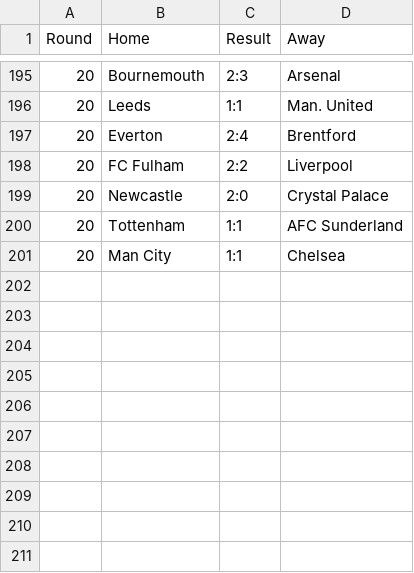
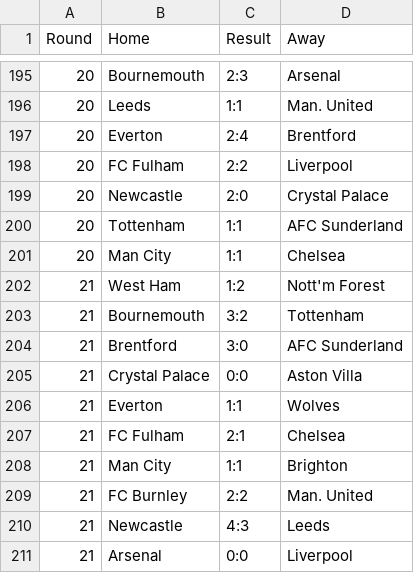
Before and after one commit to Boehme23/Website, a CSV file: Futebol Portugues/Schedule_premier-league.csv, drawn as a sheet; only a part is shown, gaps mark what is left out.

```diff
--- a/Futebol Portugues/Schedule_premier-league.csv
+++ b/Futebol Portugues/Schedule_premier-league.csv
@@ -201 +201,11 @@ Round,Home,Result,Away
 20,Man City,1:1,Chelsea
+21,West Ham,1:2,Nott'm Forest
+21,Bournemouth,3:2,Tottenham
+21,Brentford,3:0,AFC Sunderland
+21,Crystal Palace,0:0,Aston Villa
+21,Everton,1:1,Wolves
+21,FC Fulham,2:1,Chelsea
+21,Man City,1:1,Brighton
+21,FC Burnley,2:2,Man. United
+21,Newcastle,4:3,Leeds
+21,Arsenal,0:0,Liverpool
```
Also changed, not shown: Futebol Portugues/All_Schedule_Combined.csv, Futebol Portugues/Schedule_bundesliga.csv, 18 other files.
